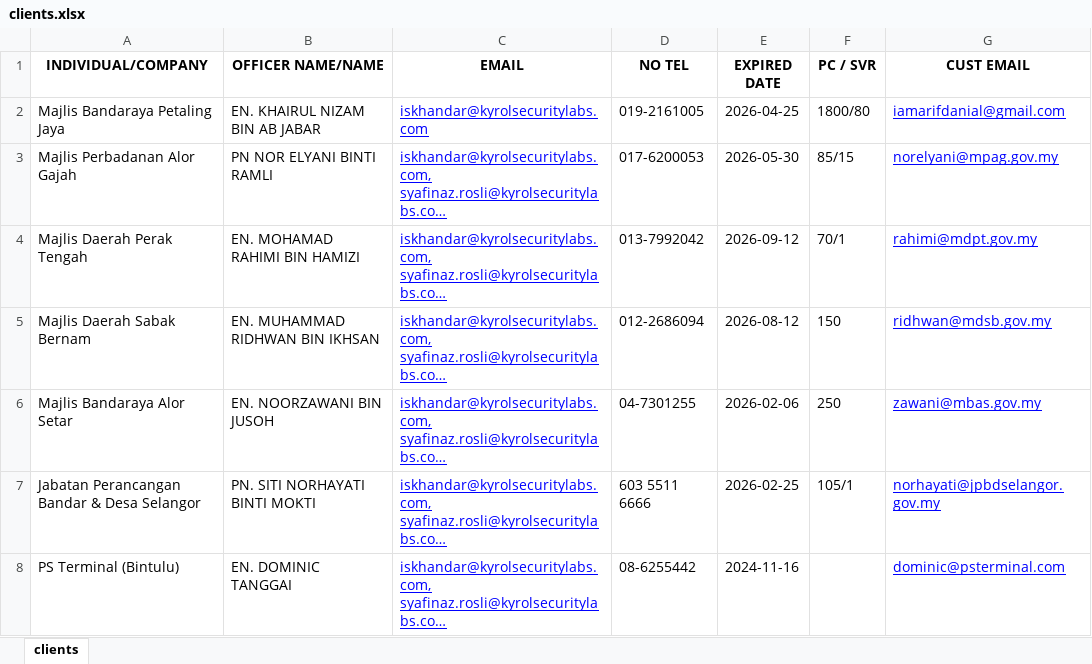
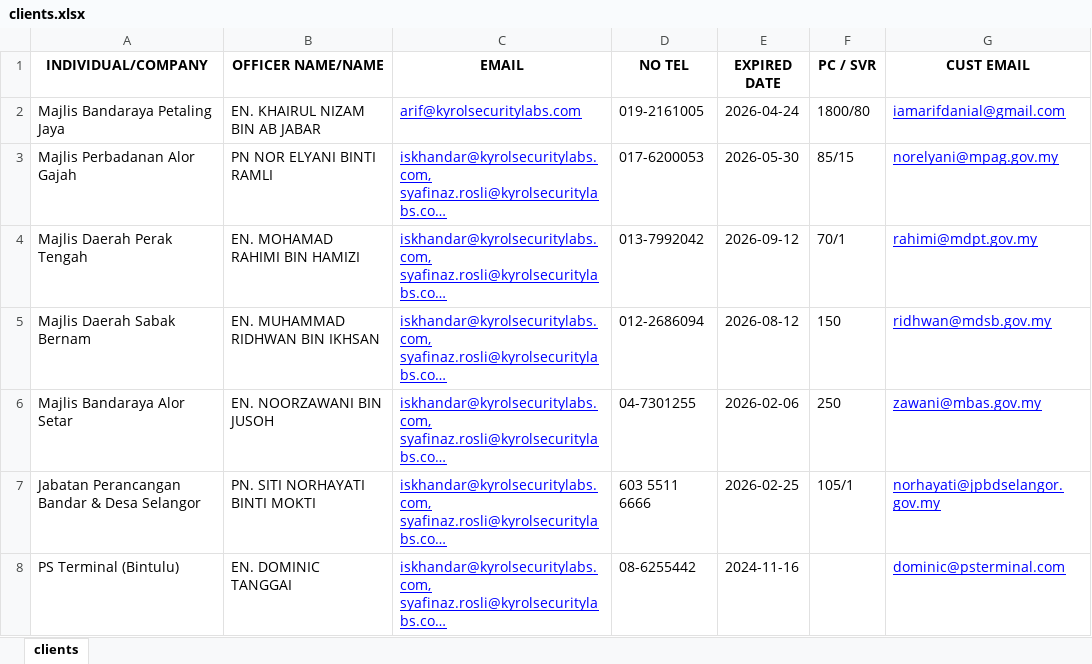
Before and after one commit to arfdnl/email-reminder-system, an Excel workbook: data/clients.xlsx, sheet clients, drawn as a sheet; only a part is shown; long unchanged cells end in …; values as stored, in another font and other column widths than the file's, no borders; table styles not drawn; the diff names each change by its address in the sheet, - before the commit and + after, or states it on an @@ line.

```diff
--- a/data/clients.xlsx (sheet clients)
+++ b/data/clients.xlsx (sheet clients)
-C2 (EMAIL): iskhandar@kyrolsecuritylabs.com
+C2 (EMAIL): arif@kyrolsecuritylabs.com
-E2 (EXPIRED DATE): 2026-04-25
+E2 (EXPIRED DATE): 2026-04-24
```
